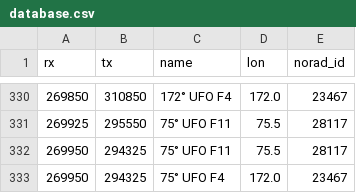
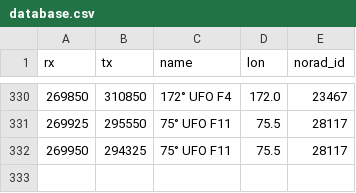
Before and after one commit to aleksfox/satcom-data, a CSV file: database.csv, drawn as a sheet; only a part is shown, gaps mark what is left out; the diff names each change by its address in the sheet, - before the commit and + after, or states it on an @@ line.

Commit message:
Update database.csv

```diff
--- a/database.csv
+++ b/database.csv
-row 333: 269950 | 294325 | 75° UFO F4 | 172.0 | 23467
```
